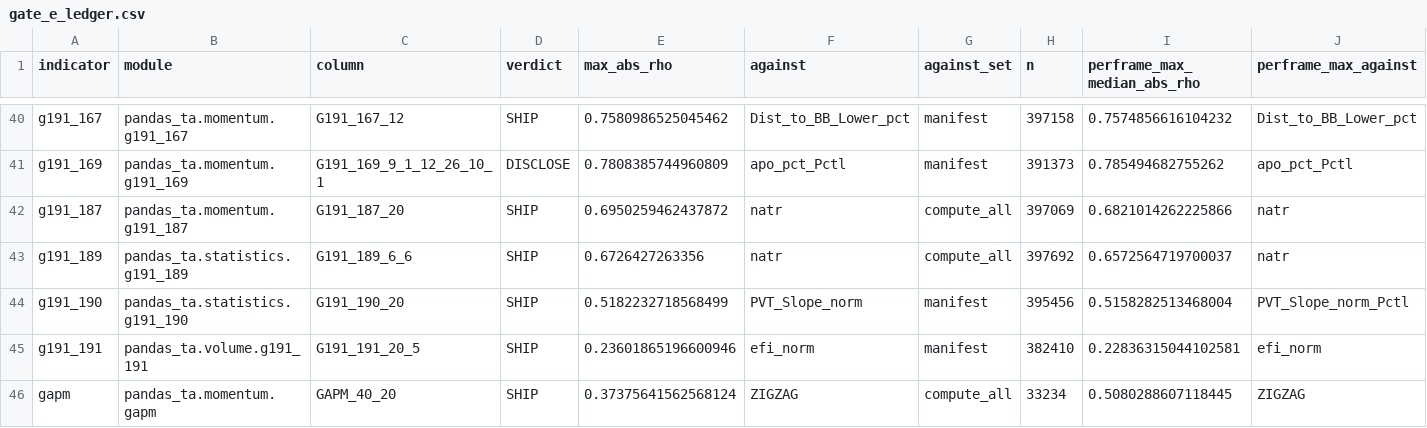
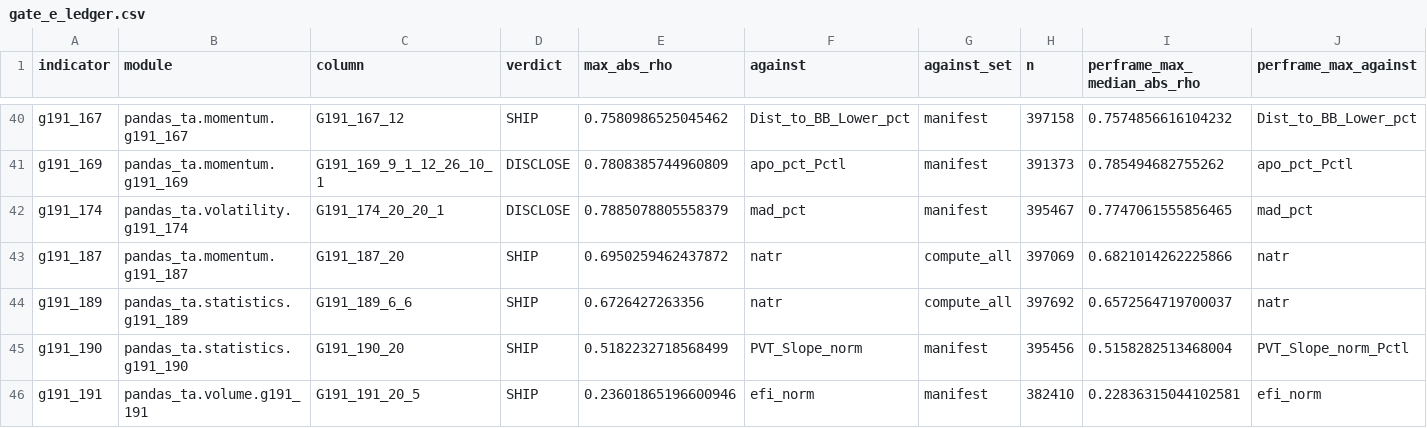
Before and after one commit to TolgaUyanik/PandasTa, a CSV file: docs/gate_e_ledger.csv, drawn as a sheet; only a part is shown, gaps mark what is left out; the shorter side is filled out with more unchanged rows; rows hold the shown columns only; the diff names each change by its address in the sheet, - before the commit and + after, or states it on an @@ line.

Commit message:
G191-174: record Gate E ledger row (DISCLOSE, max|rho| 0.7885 vs mad_pct) -- column keeps, no strike. Refs #74

```diff
--- a/docs/gate_e_ledger.csv
+++ b/docs/gate_e_ledger.csv
+row 42: g191_174 | pandas_ta.volatility.g191_174 | G191_174_20_20_1 | DISCLOSE | 0.7885078805558379 | mad_pct | manifest | 395467 | 0.7747061555856465 | mad_pct
```
Also changed, not shown: 1 other file.
